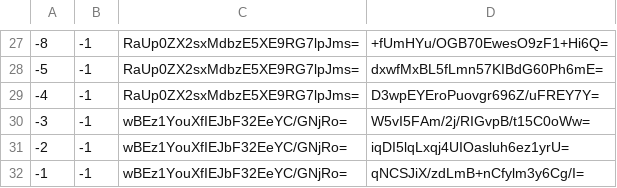
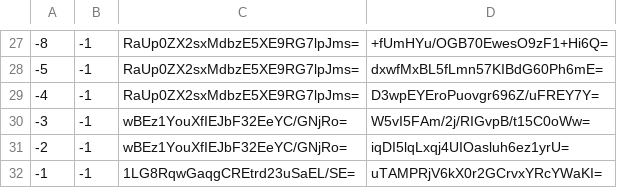
Before and after one commit to counterfitninja/chilled-overworld, a CSV file: tiles/zoom.-1/metadata/k.-1.-1.csv, drawn as a sheet; only a part is shown, gaps mark what is left out.

```diff
--- a/tiles/zoom.-1/metadata/k.-1.-1.csv
+++ b/tiles/zoom.-1/metadata/k.-1.-1.csv
@@ -31,2 +31,2 @@
 -2,-1,wBEz1YouXfIEJbF32EeYC/GNjRo=,iqDI5lqLxqj4UIOasluh6ez1yrU=
--1,-1,wBEz1YouXfIEJbF32EeYC/GNjRo=,qNCSJiX/zdLmB+nCfylm3y6Cg/I=
+-1,-1,1LG8RqwGaqgCREtrd23uSaEL/SE=,uTAMPRjV6kX0r2GCrvxYRcYWaKI=
```
Also changed, not shown: tiles/zoom.-1/metadata/k.-1.0.csv, tiles/zoom.-1/metadata/k.0.-1.csv, 22 other files.
